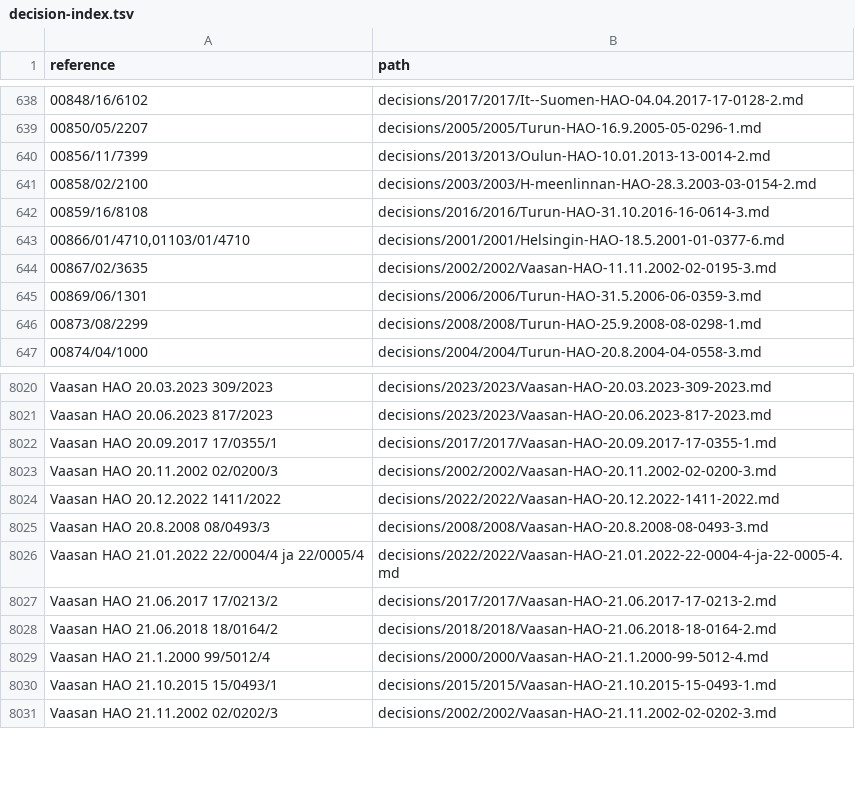
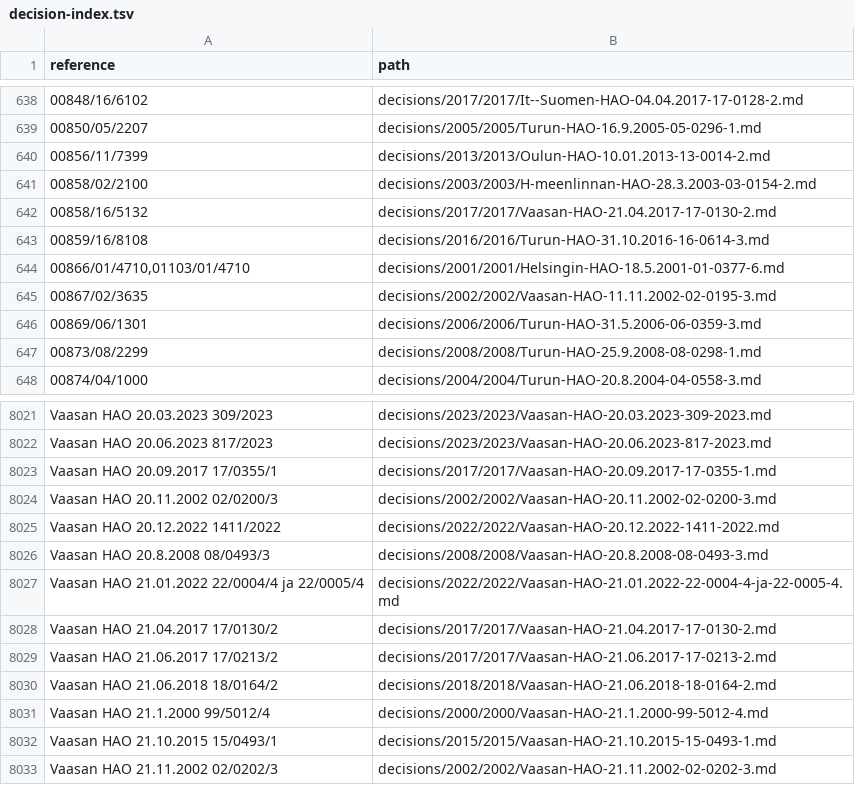
Before and after one commit to lexifina/finland-hallinto-oikeudet-caselaw, a TSV file: decision-index.tsv, drawn as a sheet; only a part is shown, gaps mark what is left out; the diff names each change by its address in the sheet, - before the commit and + after, or states it on an @@ line.

Commit message:
Documentation: overlay and decision index for 1 decisions published or fetched since the last pass

```diff
--- a/decision-index.tsv
+++ b/decision-index.tsv
+row 642: 00858/16/5132 | decisions/2017/2017/Vaasan-HAO-21.04.2017-17-0130-2.md
+row 8028: Vaasan HAO 21.04.2017 17/0130/2 | decisions/2017/2017/Vaasan-HAO-21.04.2017-17-0130-2.md
```
